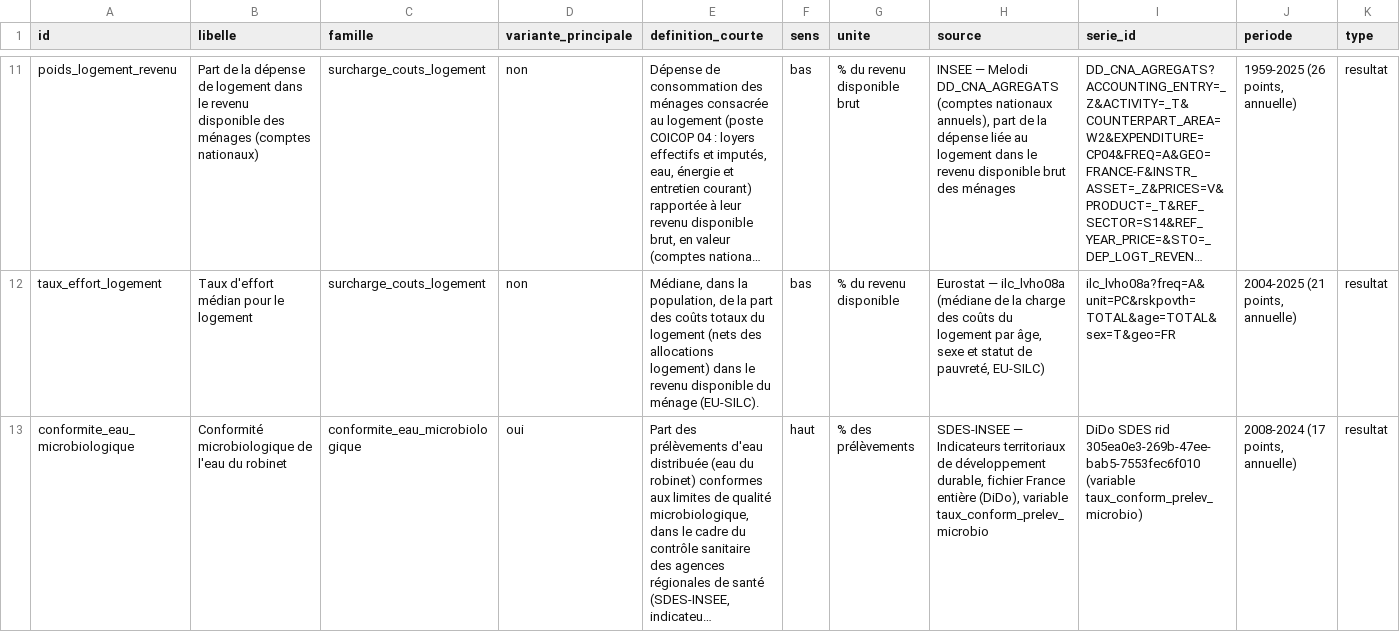
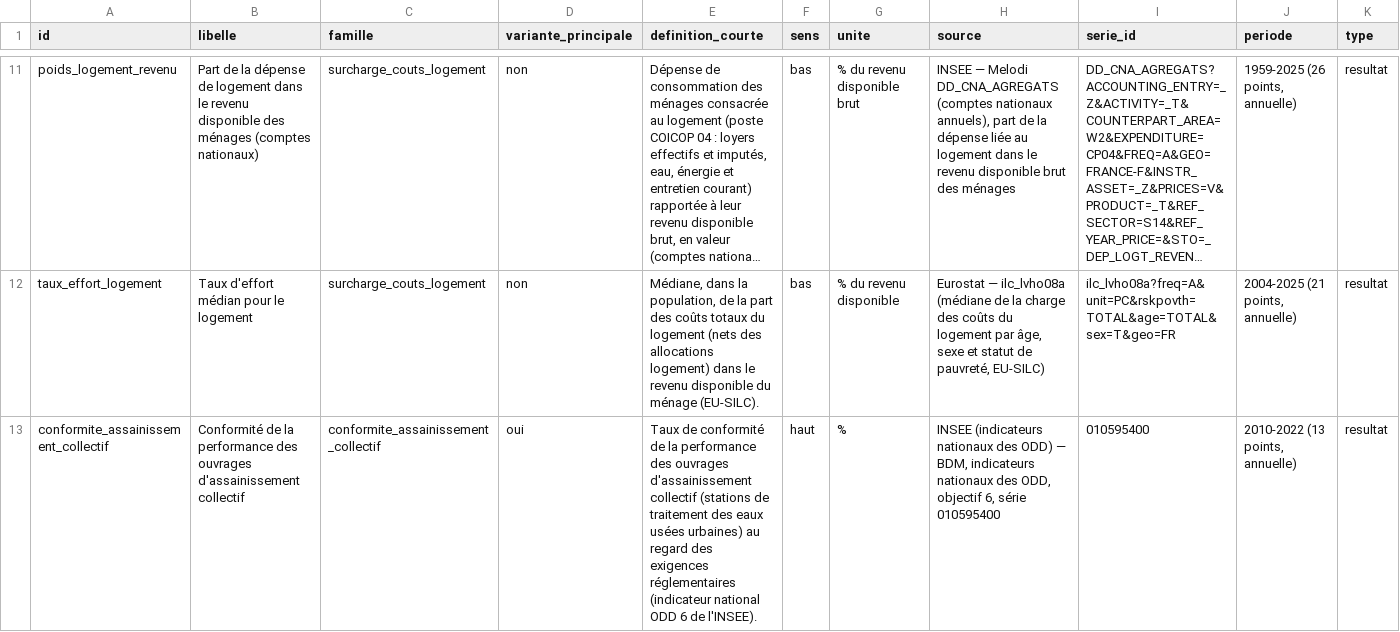
Before and after one commit to leomalherbe/prosperite, a CSV file: docs/validation/validation_logement_cadre_vie.csv, drawn as a sheet; only a part is shown, gaps mark what is left out; the shorter side is filled out with more unchanged rows; long unchanged cells end in …; rows hold the shown columns only; the diff covers the shown part only; the diff names each change by its address in the sheet, - before the commit and + after, or states it on an @@ line.

```diff
--- a/docs/validation/validation_logement_cadre_vie.csv
+++ b/docs/validation/validation_logement_cadre_vie.csv
+row 13: conformite_assainissement_collectif | Conformité de la performance des ouvrages d'assainissement collectif | conformite_assainissement_collectif | oui | Taux de conformité de la performance des ouvrages d'assainissement collectif (stations de traitement des eaux usées urbaines) au regard des exigences réglementaires (indicateur national ODD 6 de l'INSEE). | haut | % | INSEE (indicateurs nationaux des ODD) — BDM, indicateurs nationaux des ODD, objectif 6, série 010595400 | 010595400 | 2010-2022 (13 points, annuelle) | resultat
```
Also changed, not shown: 1 added row elsewhere in this file, docs/validation/preselection_logement_cadre_vie.csv, docs/validation/preselection_logement_cadre_vie_lignes.csv, 5 other files.
